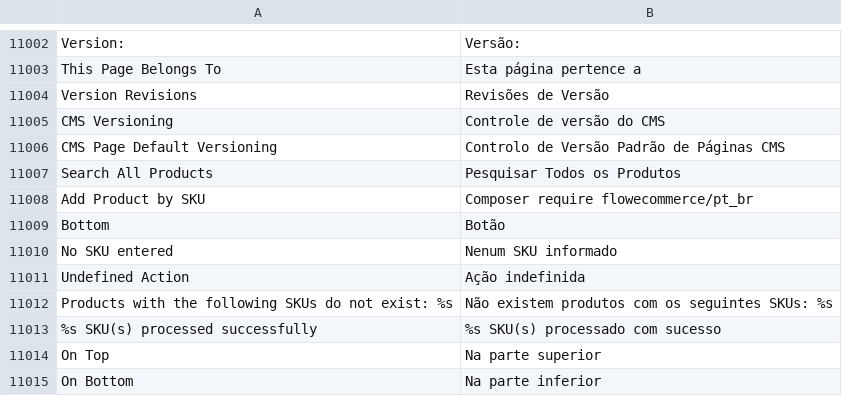
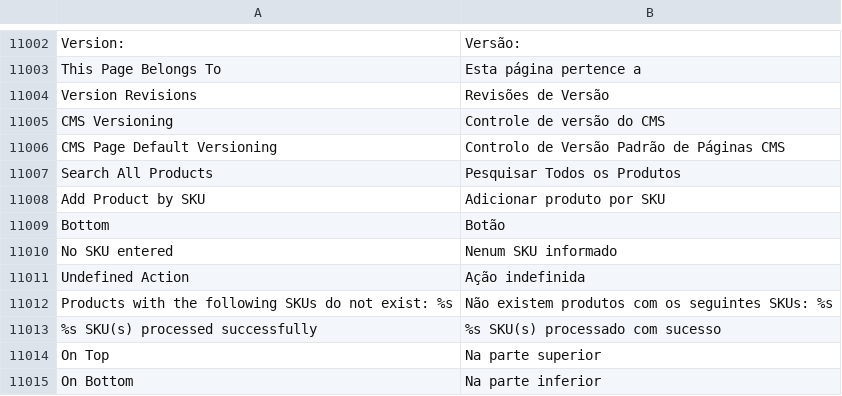
Before and after one commit to rafaelstz/traducao_magento2_pt_br, a CSV file: pt_BR.csv, drawn as a sheet; only a part is shown, gaps mark what is left out.

Commit message:
Update pt_BR.csv
Correção Add Produt By SKU

```diff
--- a/pt_BR.csv
+++ b/pt_BR.csv
@@ -11375,3 +11375,3 @@ Version:,Versão:
 "Search All Products","Pesquisar Todos os Produtos"
-"Add Product by SKU","Composer require flowecommerce/pt_br"
+"Add Product by SKU","Adicionar produto por SKU"
 Bottom,Botão
```
